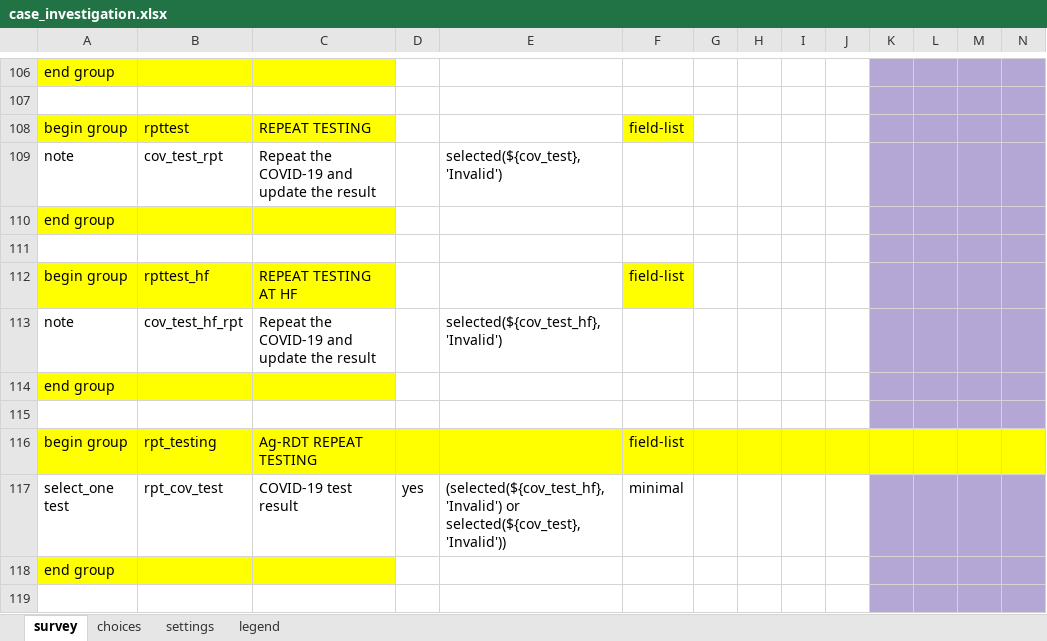
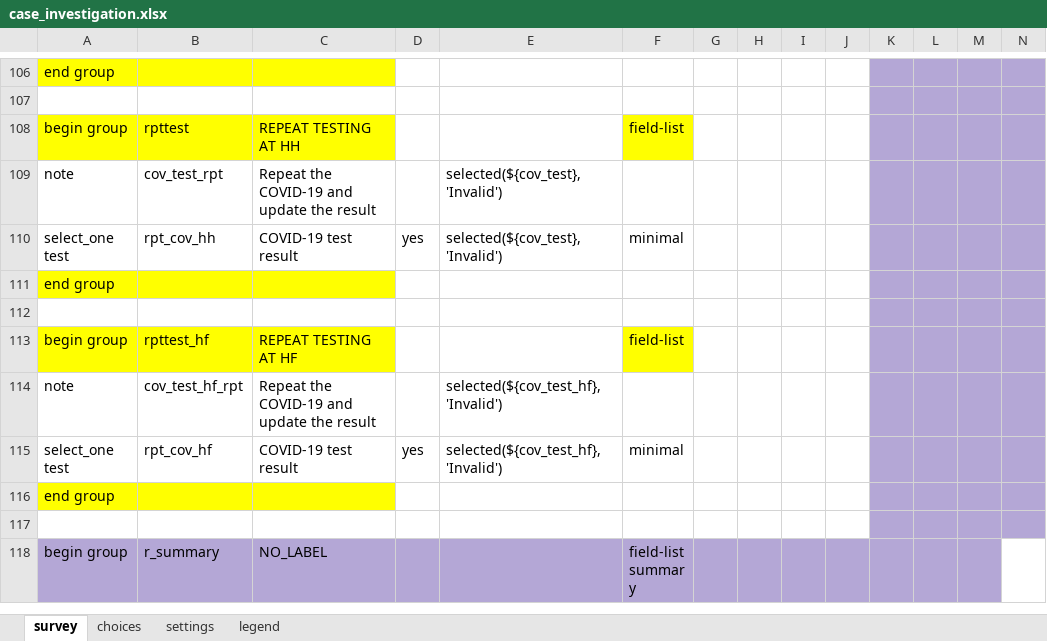
Before and after one commit to oyierp/community-testing-config-test, an Excel workbook: forms/app/case_investigation.xlsx, sheet survey, drawn as a sheet; only a part is shown, gaps mark what is left out; the shorter side is filled out with more unchanged rows; values as stored, in another font and other column widths than the file's, no borders; conditional formats not drawn; removed rows and columns are numbered as before the commit, all else as after; rows hold the shown columns only; the diff names each change by its address in the sheet, - before the commit and + after, or states it on an @@ line.

Commit message:
Add files via upload

```diff
--- a/forms/app/case_investigation.xlsx (sheet survey)
+++ b/forms/app/case_investigation.xlsx (sheet survey)
-C108: REPEAT TESTING
+C108: REPEAT TESTING AT HH
+row 110: select_one test | rpt_cov_hh | COVID-19 test result | yes | selected(${cov_test},'Invalid') | minimal
-row 114: end group
-row 115: (empty)
-row 116: begin group | rpt_testing | Ag-RDT REPEAT TESTING |  |  | field-list
-B115: rpt_cov_test
+B115: rpt_cov_hf
-E115: (selected(${cov_test_hf},'Invalid') or selected(${cov_test},'Invalid'))
+E115: selected(${cov_test_hf},'Invalid')
```
Also changed, not shown: sheet settings.
